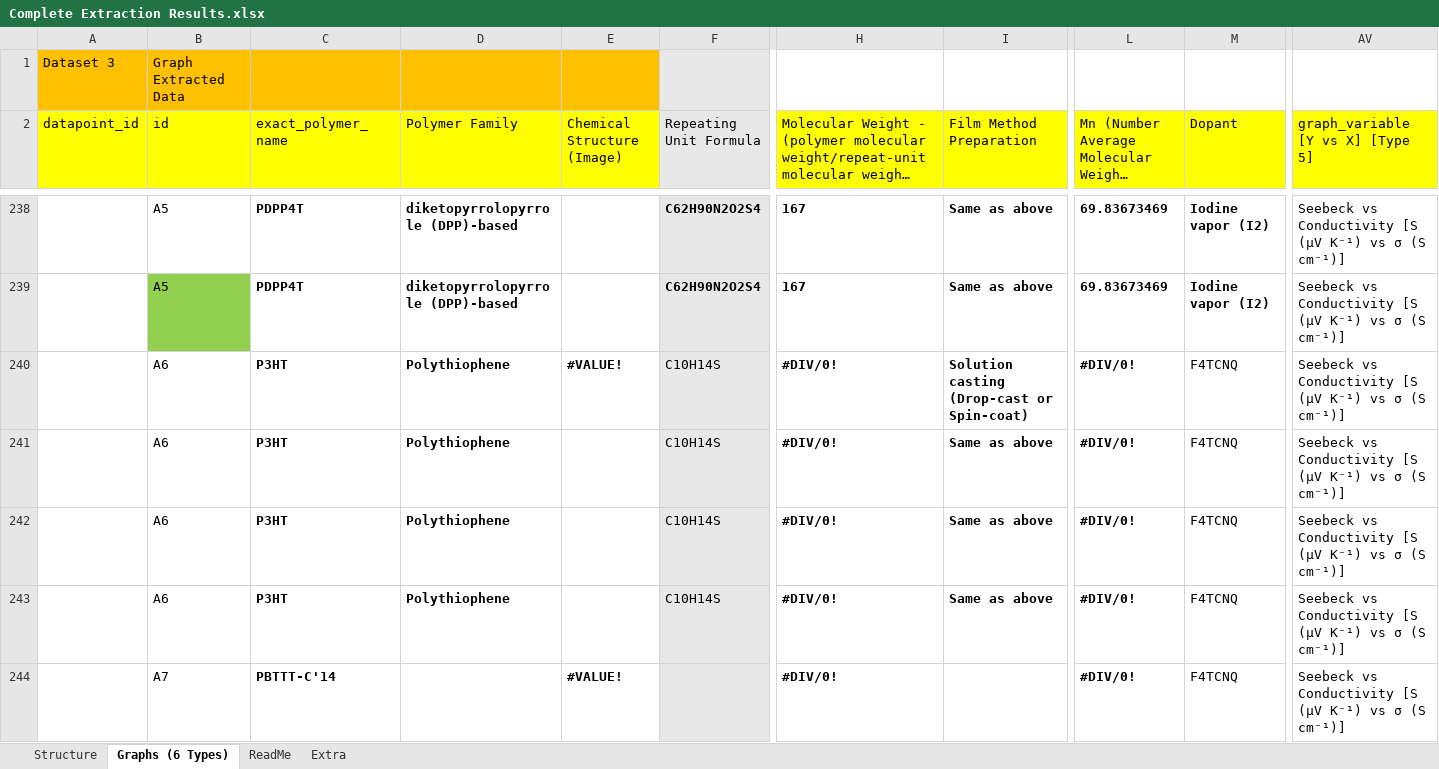
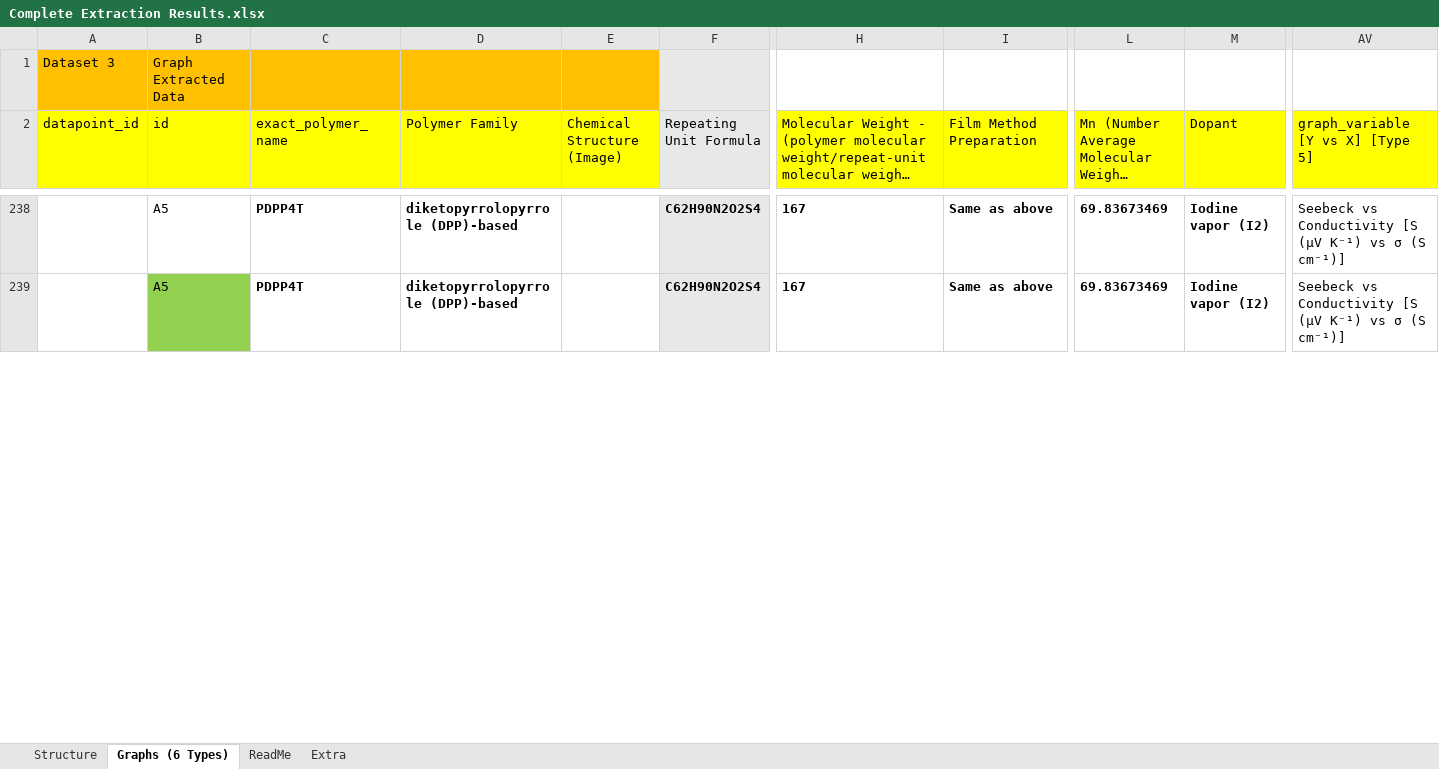
Before and after one commit to kasif1234/Qatar-Environment-and-Energy-Research-Institute-Internship-Work-, an Excel workbook: Scalable_Work/Complete Extraction Results.xlsx, sheet Graphs (6 Types), drawn as a sheet; only a part is shown, gaps mark what is left out; long unchanged cells end in …; values as stored, in another font and other column widths than the file's, no borders; removed rows and columns are numbered as before the commit, all else as after; rows hold the shown columns only; the diff covers the shown part only; the diff names each change by its address in the sheet, - before the commit and + after, or states it on an @@ line.

Commit message:
reading excel

```diff
--- a/Scalable_Work/Complete Extraction Results.xlsx (sheet Graphs (6 Types))
+++ b/Scalable_Work/Complete Extraction Results.xlsx (sheet Graphs (6 Types))
-row 240:  | A6 | P3HT | Polythiophene | #VALUE! | C10H14S | #DIV/0! | Solution casting (Drop-cast or Spin-coat) | #DIV/0! | F4TCNQ | Seebeck vs Conductivity [S (µV K⁻¹) vs σ (S cm⁻¹)]
-row 241:  | A6 | P3HT | Polythiophene |  | C10H14S | #DIV/0! | Same as above | #DIV/0! | F4TCNQ | Seebeck vs Conductivity [S (µV K⁻¹) vs σ (S cm⁻¹)]
-row 242:  | A6 | P3HT | Polythiophene |  | C10H14S | #DIV/0! | Same as above | #DIV/0! | F4TCNQ | Seebeck vs Conductivity [S (µV K⁻¹) vs σ (S cm⁻¹)]
-row 243:  | A6 | P3HT | Polythiophene |  | C10H14S | #DIV/0! | Same as above | #DIV/0! | F4TCNQ | Seebeck vs Conductivity [S (µV K⁻¹) vs σ (S cm⁻¹)]
-row 244:  | A7 | PBTTT-C'14 |  | #VALUE! |  | #DIV/0! |  | #DIV/0! | F4TCNQ | Seebeck vs Conductivity [S (µV K⁻¹) vs σ (S cm⁻¹)]
```
Also changed, not shown: 15 added rows, 10 removed rows and 216 edited cells elsewhere in this sheet, 1 other file.
